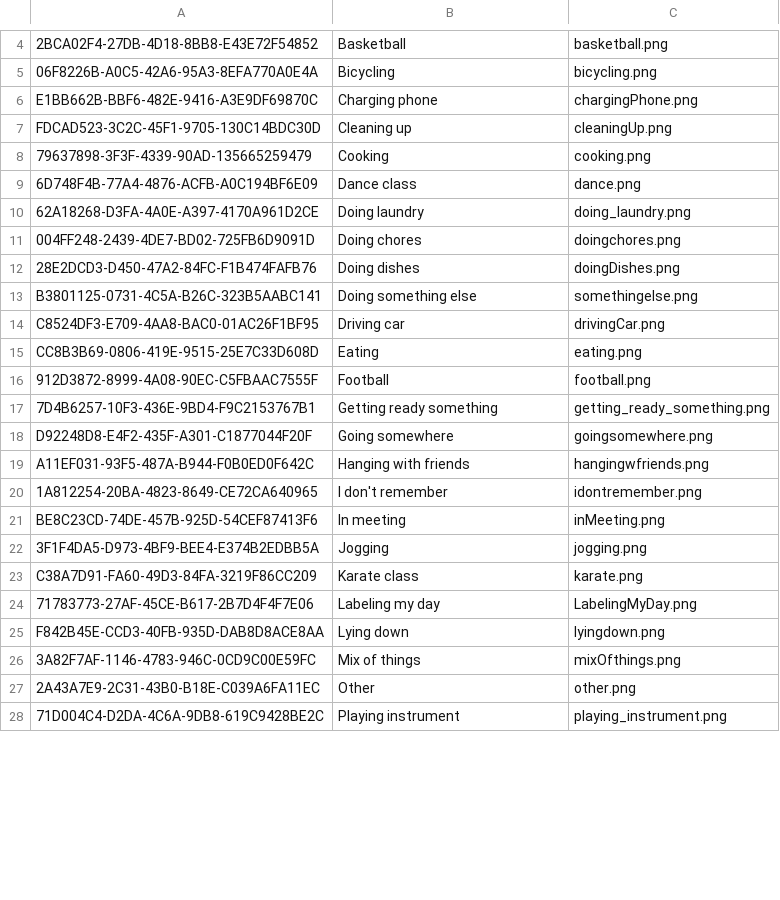
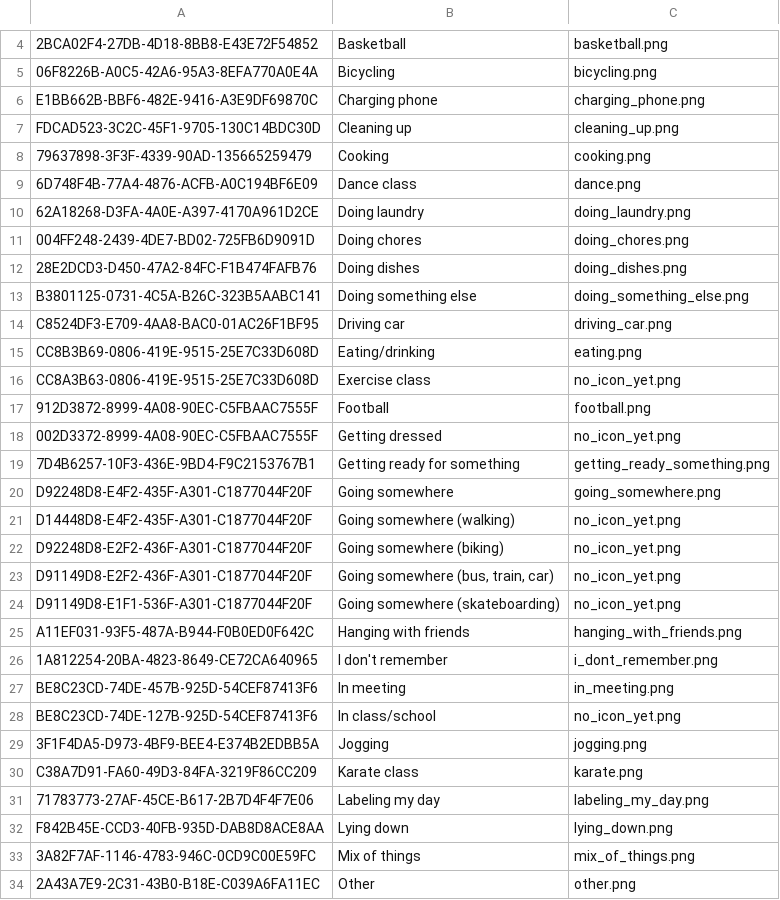
Before and after one commit to bigbugbb/uscteens, a CSV file: assets/activities/activity_mapping.csv, drawn as a sheet; only a part is shown, gaps mark what is left out; the shorter side is filled out with more unchanged rows; addresses are those after the commit; the diff covers the shown part only; the diff names each change by its address in the sheet, - before the commit and + after, or states it on an @@ line.

Commit message:
Change names of icons to make consistent (use lowercase and underscores) Add activities to activity lists

```diff
--- a/assets/activities/activity_mapping.csv
+++ b/assets/activities/activity_mapping.csv
-C6: chargingPhone.png
+C6: charging_phone.png
-C7: cleaningUp.png
+C7: cleaning_up.png
-C11: doingchores.png
+C11: doing_chores.png
-C12: doingDishes.png
+C12: doing_dishes.png
-C13: somethingelse.png
+C13: doing_something_else.png
-C14: drivingCar.png
+C14: driving_car.png
-B15: Eating
+B15: Eating/drinking
+row 16: CC8A3B63-0806-419E-9515-25E7C33D608D | Exercise class | no_icon_yet.png
+row 18: 002D3372-8999-4A08-90EC-C5FBAAC7555F | Getting dressed | no_icon_yet.png
-B19: Getting ready something
+B19: Getting ready for something
-C20: goingsomewhere.png
+C20: going_somewhere.png
+row 21: D14448D8-E4F2-435F-A301-C1877044F20F | Going somewhere (walking) | no_icon_yet.png
+row 22: D92248D8-E2F2-436F-A301-C1877044F20F | Going somewhere (biking) | no_icon_yet.png
+row 23: D91149D8-E2F2-436F-A301-C1877044F20F | Going somewhere (bus, train, car) | no_icon_yet.png
+row 24: D91149D8-E1F1-536F-A301-C1877044F20F | Going somewhere (skateboarding) | no_icon_yet.png
-C25: hangingwfriends.png
+C25: hanging_with_friends.png
-C26: idontremember.png
+C26: i_dont_remember.png
-C27: inMeeting.png
+C27: in_meeting.png
+row 28: BE8C23CD-74DE-127B-925D-54CEF87413F6 | In class/school | no_icon_yet.png
-C31: LabelingMyDay.png
+C31: labeling_my_day.png
-C32: lyingdown.png
+C32: lying_down.png
-C33: mixOfthings.png
+C33: mix_of_things.png
```
Also changed, not shown: 8 added rows and 19 edited cells elsewhere in this file, assets/activities/activity_activated.csv, 28 other files.
